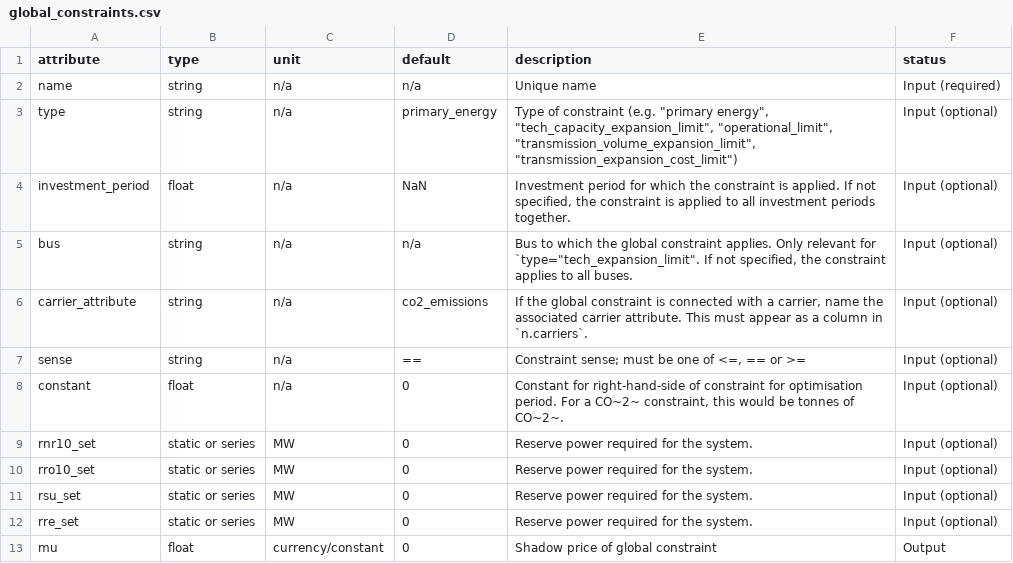
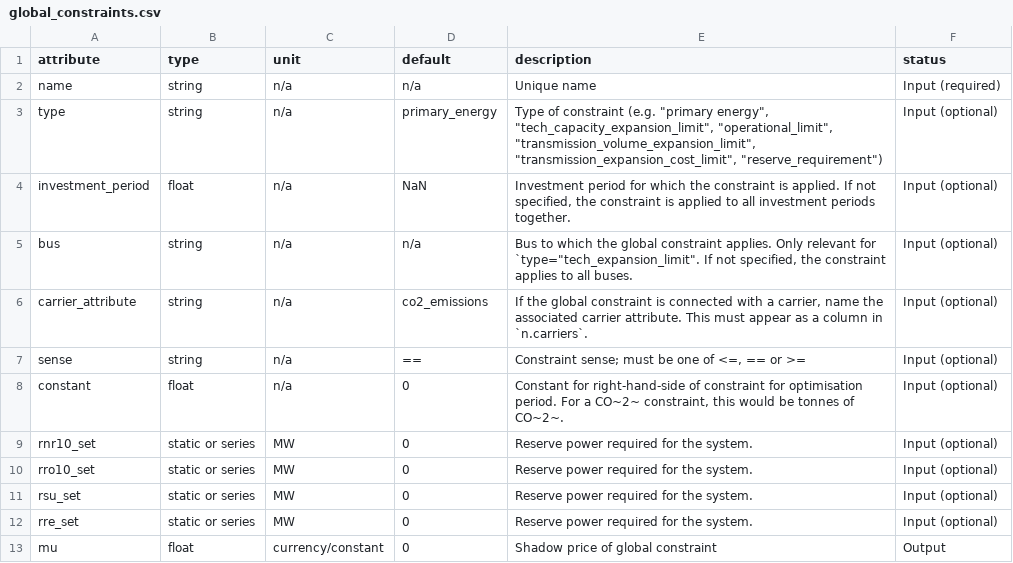
Before and after one commit to BrandolRuizOlmeda/PyPSA_MX, a CSV file: pypsa/data/component_attrs/global_constraints.csv, drawn as a sheet.

```diff
--- a/pypsa/data/component_attrs/global_constraints.csv
+++ b/pypsa/data/component_attrs/global_constraints.csv
@@ -2,3 +2,3 @@ attribute,type,unit,default,description,status
 name,string,n/a,n/a,Unique name,Input (required)
-type,string,n/a,primary_energy,"Type of constraint (e.g. ""primary energy"", ""tech_capacity_expansion_limit"", ""operational_limit"", ""transmission_volume_expansion_limit"", ""transmission_expansion_cost_limit"")",Input (optional)
+type,string,n/a,primary_energy,"Type of constraint (e.g. ""primary energy"", ""tech_capacity_expansion_limit"", ""operational_limit"", ""transmission_volume_expansion_limit"", ""transmission_expansion_cost_limit"", ""reserve_requirement"")",Input (optional)
 investment_period,float,n/a,NaN,"Investment period for which the constraint is applied. If not specified, the constraint is applied to all investment periods together.",Input (optional)
```
Also changed, not shown: pypsa/data/component_attrs/generators.csv, 4 other files.
